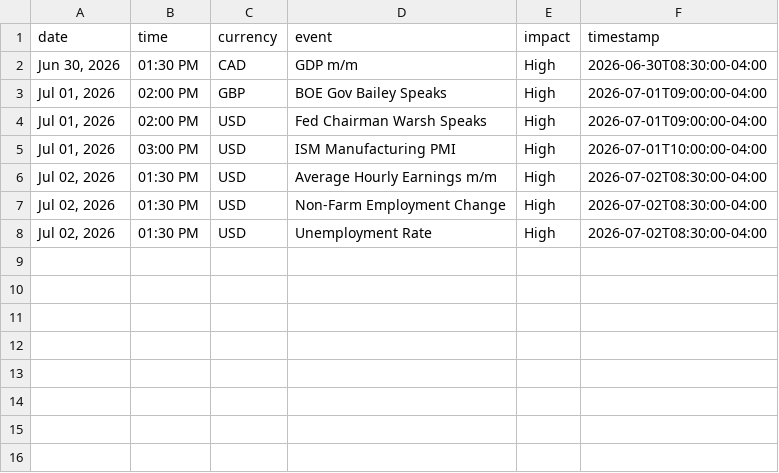
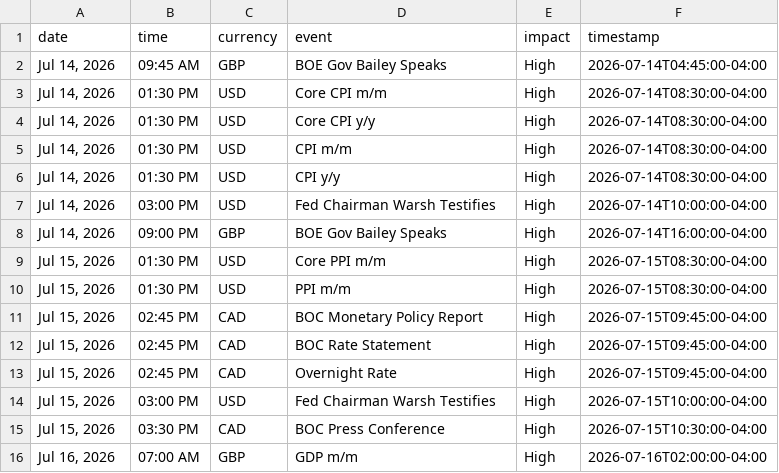
Before and after one commit to AHussain07/FXQuant, a CSV file: machine-learning-model/data/weekly_news.csv, drawn as a sheet.

```diff
--- a/machine-learning-model/data/weekly_news.csv
+++ b/machine-learning-model/data/weekly_news.csv
@@ -1,8 +1,16 @@
 date,time,currency,event,impact,timestamp
-"Jun 30, 2026",01:30 PM,CAD,GDP m/m,High,2026-06-30T08:30:00-04:00
-"Jul 01, 2026",02:00 PM,GBP,BOE Gov Bailey Speaks,High,2026-07-01T09:00:00-04:00
-"Jul 01, 2026",02:00 PM,USD,Fed Chairman Warsh Speaks,High,2026-07-01T09:00:00-04:00
-"Jul 01, 2026",03:00 PM,USD,ISM Manufacturing PMI,High,2026-07-01T10:00:00-04:00
-"Jul 02, 2026",01:30 PM,USD,Average Hourly Earnings m/m,High,2026-07-02T08:30:00-04:00
-"Jul 02, 2026",01:30 PM,USD,Non-Farm Employment Change,High,2026-07-02T08:30:00-04:00
-"Jul 02, 2026",01:30 PM,USD,Unemployment Rate,High,2026-07-02T08:30:00-04:00
+"Jul 14, 2026",09:45 AM,GBP,BOE Gov Bailey Speaks,High,2026-07-14T04:45:00-04:00
+"Jul 14, 2026",01:30 PM,USD,Core CPI m/m,High,2026-07-14T08:30:00-04:00
+"Jul 14, 2026",01:30 PM,USD,Core CPI y/y,High,2026-07-14T08:30:00-04:00
+"Jul 14, 2026",01:30 PM,USD,CPI m/m,High,2026-07-14T08:30:00-04:00
+"Jul 14, 2026",01:30 PM,USD,CPI y/y,High,2026-07-14T08:30:00-04:00
+"Jul 14, 2026",03:00 PM,USD,Fed Chairman Warsh Testifies,High,2026-07-14T10:00:00-04:00
+"Jul 14, 2026",09:00 PM,GBP,BOE Gov Bailey Speaks,High,2026-07-14T16:00:00-04:00
+"Jul 15, 2026",01:30 PM,USD,Core PPI m/m,High,2026-07-15T08:30:00-04:00
+"Jul 15, 2026",01:30 PM,USD,PPI m/m,High,2026-07-15T08:30:00-04:00
+"Jul 15, 2026",02:45 PM,CAD,BOC Monetary Policy Report,High,2026-07-15T09:45:00-04:00
+"Jul 15, 2026",02:45 PM,CAD,BOC Rate Statement,High,2026-07-15T09:45:00-04:00
+"Jul 15, 2026",02:45 PM,CAD,Overnight Rate,High,2026-07-15T09:45:00-04:00
+"Jul 15, 2026",03:00 PM,USD,Fed Chairman Warsh Testifies,High,2026-07-15T10:00:00-04:00
+"Jul 15, 2026",03:30 PM,CAD,BOC Press Conference,High,2026-07-15T10:30:00-04:00
+"Jul 16, 2026",07:00 AM,GBP,GDP m/m,High,2026-07-16T02:00:00-04:00
```
Also changed, not shown: 18 other files.
